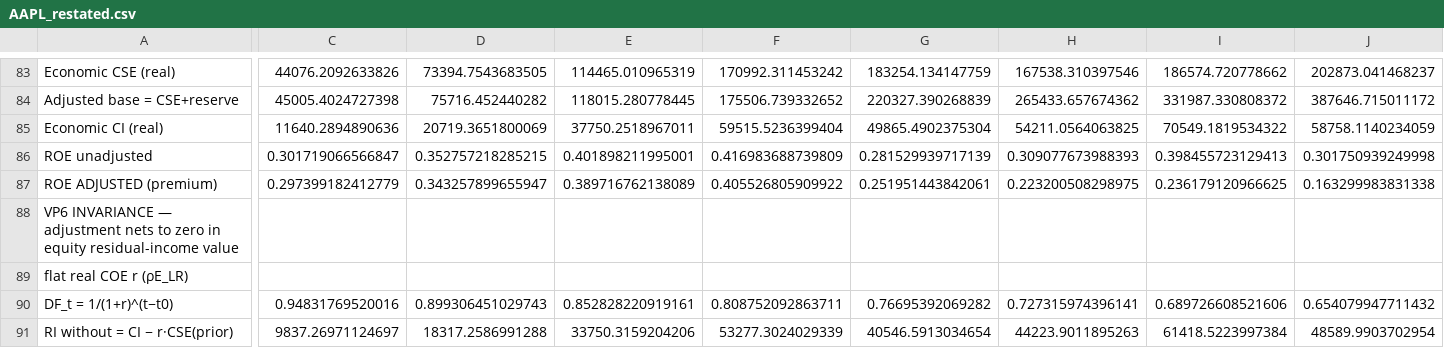
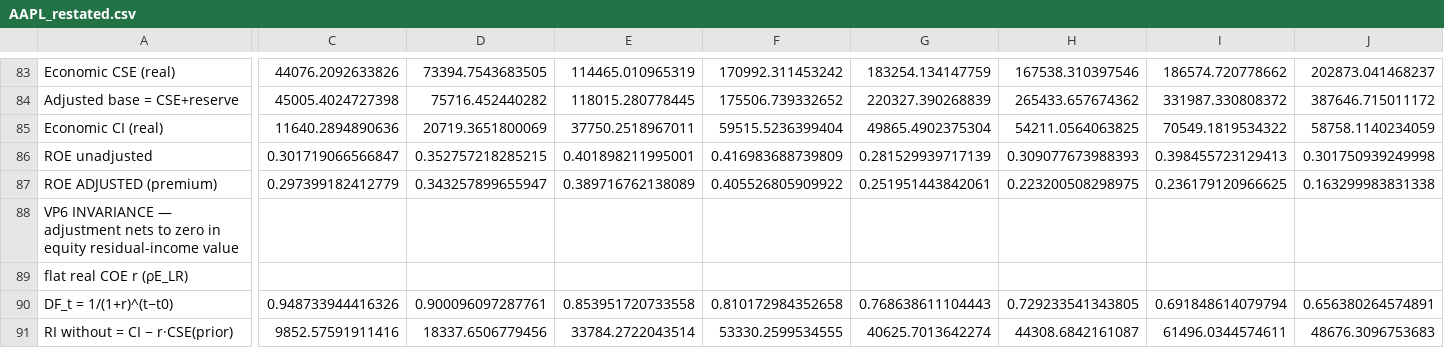
Before and after one commit to JamesKostohryz/aeg-valuation, a CSV file: outputs/AAPL_restated.csv, drawn as a sheet; only a part is shown, gaps mark what is left out; the diff covers the shown part only; the diff names each change by its address in the sheet, - before the commit and + after, or states it on an @@ line.

```diff
--- a/outputs/AAPL_restated.csv
+++ b/outputs/AAPL_restated.csv
-C90: 0.94831769520016
+C90: 0.948733944416326
-D90: 0.899306451029743
+D90: 0.900096097287761
-E90: 0.852828220919161
+E90: 0.853951720733558
-F90: 0.808752092863711
+F90: 0.810172984352658
-G90: 0.76695392069282
+G90: 0.768638611104443
-H90: 0.727315974396141
+H90: 0.729233541343805
-I90: 0.689726608521606
+I90: 0.691848614079794
-J90: 0.654079947711432
+J90: 0.656380264574891
-C91: 9837.26971124697
+C91: 9852.57591911416
-D91: 18317.2586991288
+D91: 18337.6506779456
-E91: 33750.3159204206
+E91: 33784.2722043514
-F91: 53277.3024029339
+F91: 53330.2599534555
-G91: 40546.5913034654
+G91: 40625.7013642274
-H91: 44223.9011895263
+H91: 44308.6842161087
-I91: 61418.5223997384
+I91: 61496.0344574611
-J91: 48589.9903702954
+J91: 48676.3096753683
```
Also changed, not shown: 38 edited cells elsewhere in this file, outputs/AAPL_aeg_schedule.csv, outputs/HD_restated.csv, 21 other files.
